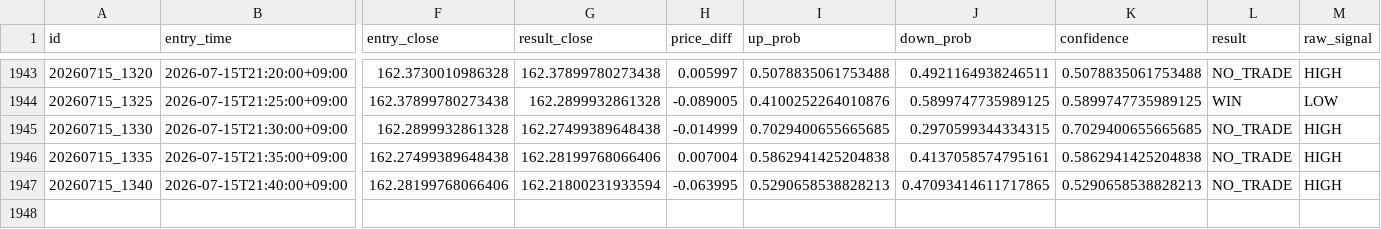
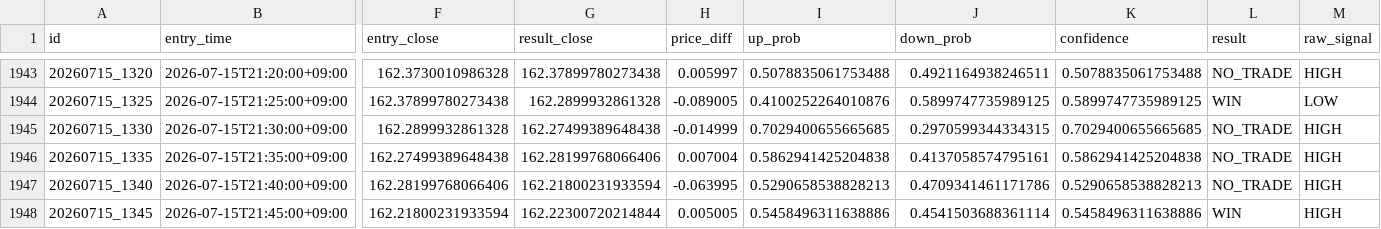
Before and after one commit to jv8gbf476b-ctrl/BO_AI_5M, a CSV file: history.csv, drawn as a sheet; only a part is shown, gaps mark what is left out; rows hold the shown columns only; the diff names each change by its address in the sheet, - before the commit and + after, or states it on an @@ line.

```diff
--- a/history.csv
+++ b/history.csv
-J1947 (down_prob): 0.47093414611717865
+J1947 (down_prob): 0.4709341461171786
+row 1948: 20260715_1345 | 2026-07-15T21:45:00+09:00 | 162.21800231933594 | 162.22300720214844 | 0.005005 | 0.5458496311638886 | 0.4541503688361114 | 0.5458496311638886 | WIN | HIGH
```
Also changed, not shown: 1 other file.
